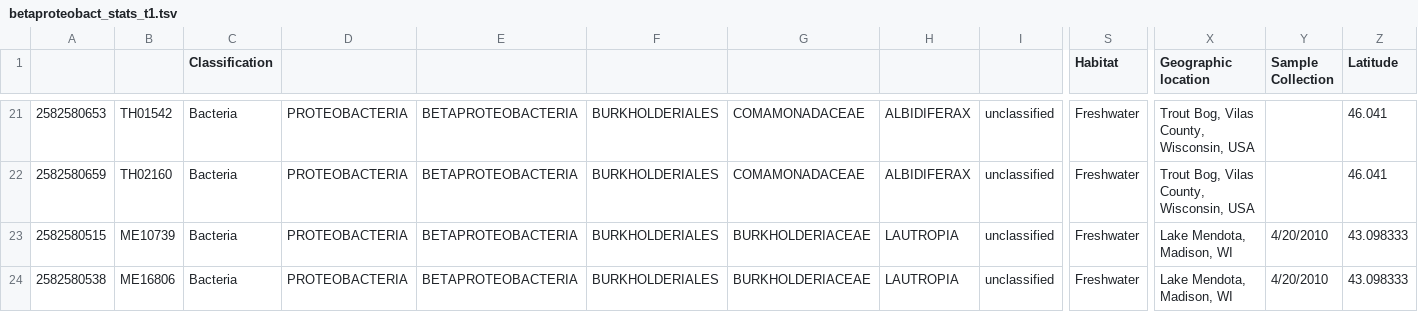
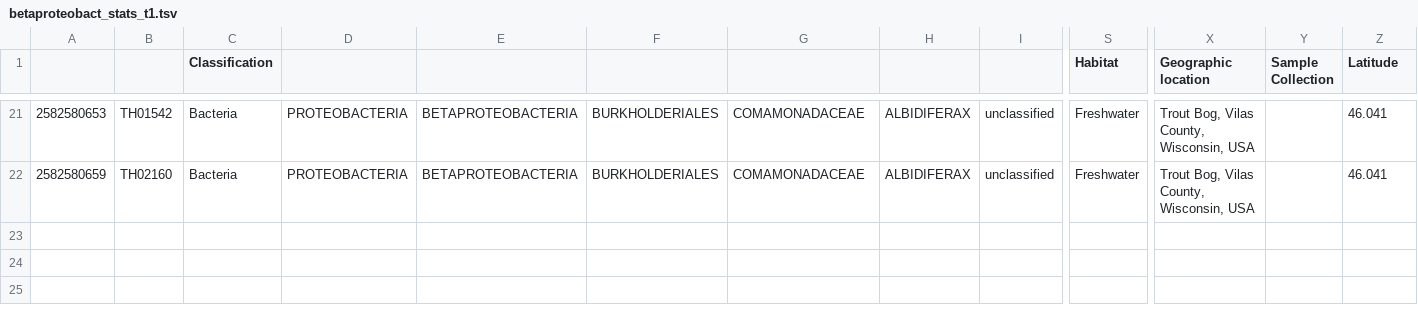
Before and after one commit to dgshrader/GenAnnc, a TSV file: tables/betaproteobact_stats_t1.tsv, drawn as a sheet; only a part is shown, gaps mark what is left out; rows hold the shown columns only; the diff names each change by its address in the sheet, - before the commit and + after, or states it on an @@ line.

```diff
--- a/tables/betaproteobact_stats_t1.tsv
+++ b/tables/betaproteobact_stats_t1.tsv
-row 23: 2582580515 | ME10739 | Bacteria | PROTEOBACTERIA | BETAPROTEOBACTERIA | BURKHOLDERIALES | BURKHOLDERIACEAE | LAUTROPIA | unclassified | Freshwater | Lake Mendota, Madison, WI | 4/20/2010 | 43.098333
-row 24: 2582580538 | ME16806 | Bacteria | PROTEOBACTERIA | BETAPROTEOBACTERIA | BURKHOLDERIALES | BURKHOLDERIACEAE | LAUTROPIA | unclassified | Freshwater | Lake Mendota, Madison, WI | 4/20/2010 | 43.098333
```
Also changed, not shown: tables/betaproteobact_stats.tsv, tables/betaproteobact_stats_t2.tsv, 1 other file.
